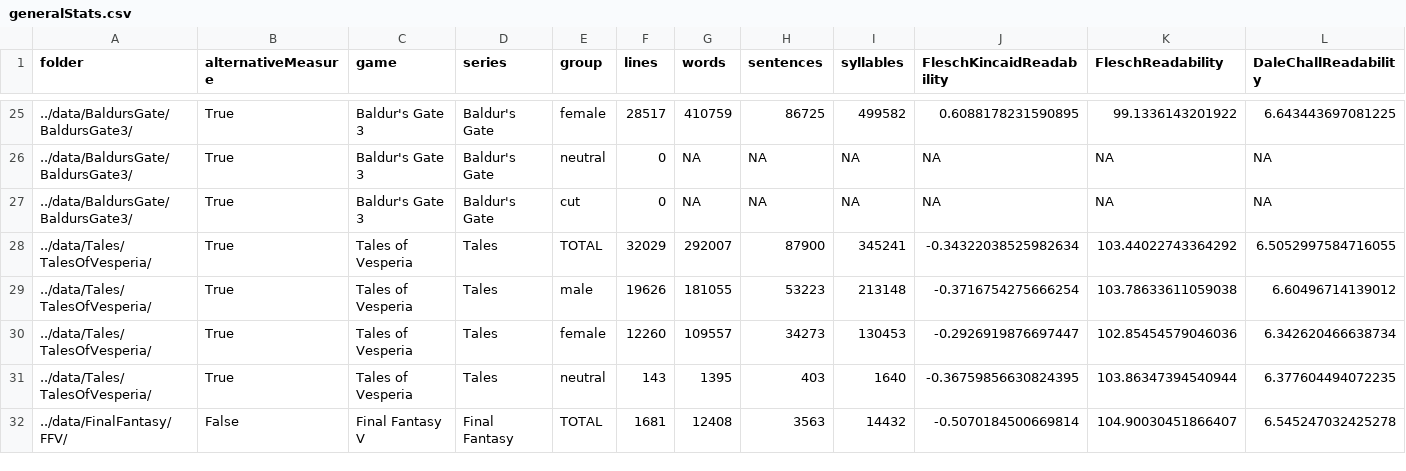
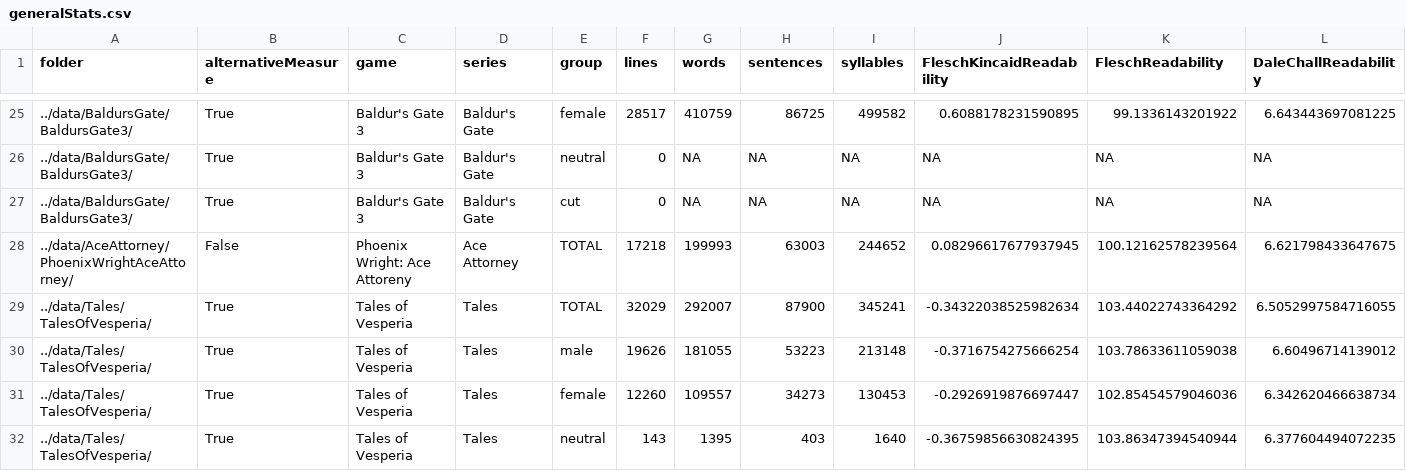
Before and after one commit to seannyD/VideoGameDialogueCorpusPublic, a CSV file: results/generalStats.csv, drawn as a sheet; only a part is shown, gaps mark what is left out; the shorter side is filled out with more unchanged rows; rows hold the shown columns only; the diff names each change by its address in the sheet, - before the commit and + after, or states it on an @@ line.

Commit message:
Add Ace Attorney

```diff
--- a/results/generalStats.csv
+++ b/results/generalStats.csv
+row 28: ../data/AceAttorney/PhoenixWrightAceAttorney/ | False | Phoenix Wright: Ace Attoreny | Ace Attorney | TOTAL | 17218 | 199993 | 63003 | 244652 | 0.08296617677937945 | 100.12162578239564 | 6.621798433647675
```
Also changed, not shown: 26 other files.
